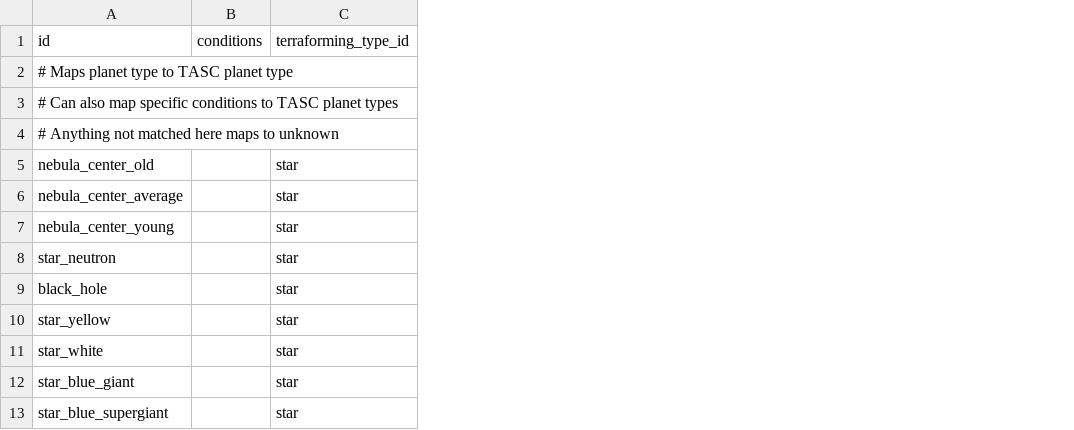
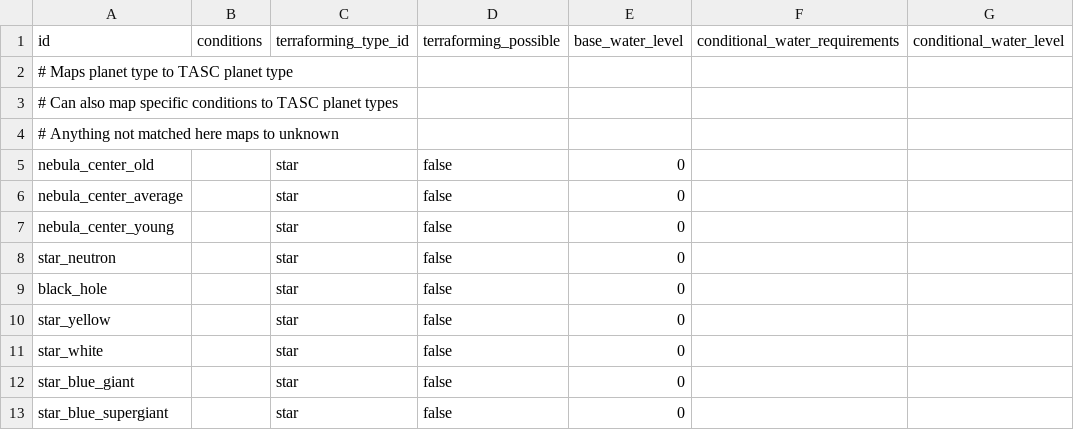
Before and after one commit to boggledstarsector/TASC, a CSV file: data/campaign/terraforming/planet_types.csv, drawn as a sheet; only a part is shown; the diff names each change by its address in the sheet, - before the commit and + after, or states it on an @@ line.

Commit message:
Water level is now in planet_types.csv, complete with conditional changes. Ismara's sling is still hard coded.

```diff
--- a/data/campaign/terraforming/planet_types.csv
+++ b/data/campaign/terraforming/planet_types.csv
+column D (terraforming_possible), rows 5-13: all false
+column E (base_water_level), rows 5-13: all 0
+column F (conditional_water_requirements), empty
+column G (conditional_water_level), empty
```
Also changed, not shown: data/campaign/terraforming/terraforming_requirement.csv, data/campaign/terraforming/terraforming_requirements.csv, 5 other files.
